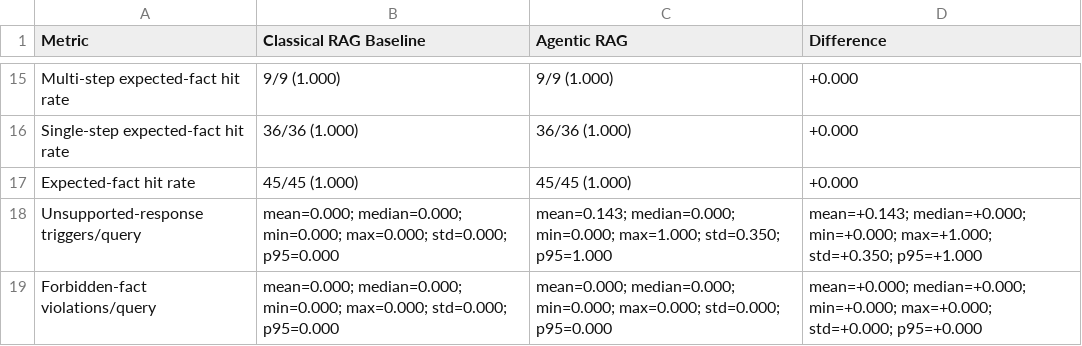
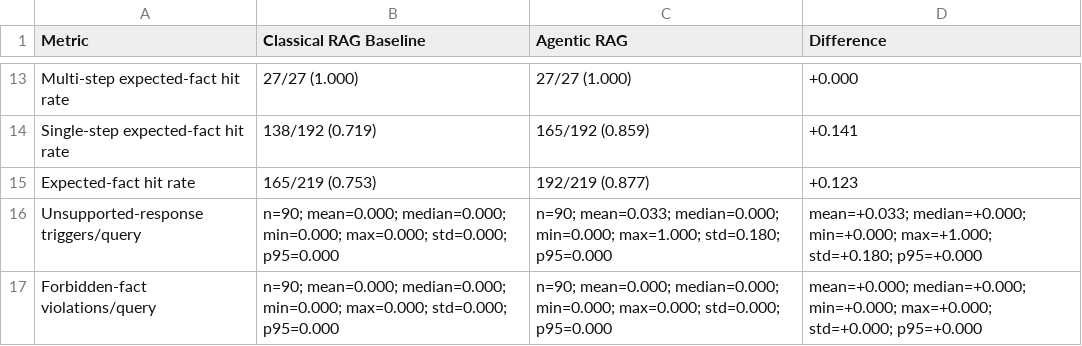
Before and after one commit to beelkaa/ai-grid-agentic-rag, a CSV file: backend/evaluation/comparison_results.csv, drawn as a sheet; only a part is shown, gaps mark what is left out; addresses are those after the commit; the diff covers the shown part only; the diff names each change by its address in the sheet, - before the commit and + after, or states it on an @@ line.

Commit message:
docs: update RAG benchmark to final 30-question results

```diff
--- a/backend/evaluation/comparison_results.csv
+++ b/backend/evaluation/comparison_results.csv
-B13 (Classical RAG Baseline): 9/9 (1.000)
+B13 (Classical RAG Baseline): 27/27 (1.000)
-C13 (Agentic RAG): 9/9 (1.000)
+C13 (Agentic RAG): 27/27 (1.000)
-B14 (Classical RAG Baseline): 36/36 (1.000)
+B14 (Classical RAG Baseline): 138/192 (0.719)
-C14 (Agentic RAG): 36/36 (1.000)
+C14 (Agentic RAG): 165/192 (0.859)
-D14 (Difference): +0.000
+D14 (Difference): +0.141
-B15 (Classical RAG Baseline): 45/45 (1.000)
+B15 (Classical RAG Baseline): 165/219 (0.753)
-C15 (Agentic RAG): 45/45 (1.000)
+C15 (Agentic RAG): 192/219 (0.877)
-D15 (Difference): +0.000
+D15 (Difference): +0.123
-B16:B17 (Classical RAG Baseline): mean=0.000; median=0.000;…
+B16:B17 (Classical RAG Baseline): n=90; mean=0.000; median=0.000;…
-C16 (Agentic RAG): mean=0.143; median=0.000; min=0.000; max=1.000; std=0.350; p95=1.000
+C16 (Agentic RAG): n=90; mean=0.033; median=0.000; min=0.000; max=1.000; std=0.180; p95=0.000
-D16 (Difference): mean=+0.143; median=+0.000; min=+0.000; max=+1.000; std=+0.350; p95=+1.000
+D16 (Difference): mean=+0.033; median=+0.000; min=+0.000; max=+1.000; std=+0.180; p95=+0.000
-C17 (Agentic RAG): mean=0.000; median=0.000;…
+C17 (Agentic RAG): n=90; mean=0.000; median=0.000;…
```
Also changed, not shown: 1 added row, 3 removed rows and 28 edited cells elsewhere in this file, 4 other files.
